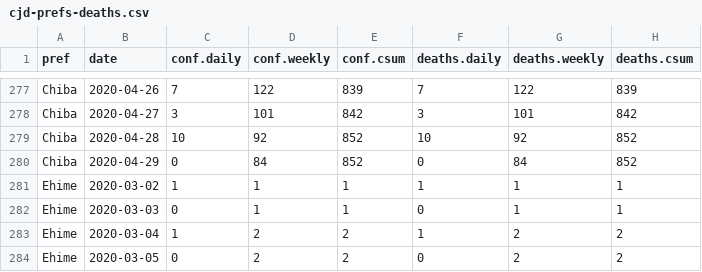
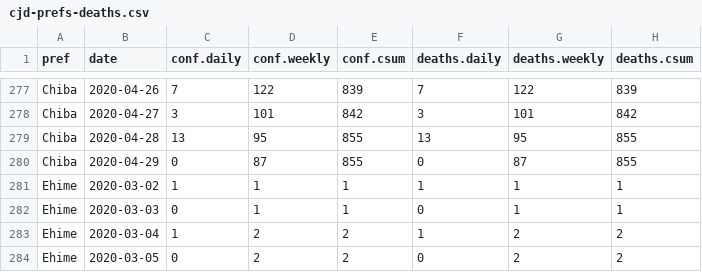
Before and after one commit to graphy-covidjp/xgraphy-covidjp.github.io, a CSV file: csv/cjd-prefs-deaths.csv, drawn as a sheet; only a part is shown, gaps mark what is left out; the diff covers the shown part only.

```diff
--- a/csv/cjd-prefs-deaths.csv
+++ b/csv/cjd-prefs-deaths.csv
@@ -278,4 +278,4 @@ Chiba,2020-04-26,7,122,839,7,122,839
 Chiba,2020-04-27,3,101,842,3,101,842
-Chiba,2020-04-28,10,92,852,10,92,852
-Chiba,2020-04-29,0,84,852,0,84,852
+Chiba,2020-04-28,13,95,855,13,95,855
+Chiba,2020-04-29,0,87,855,0,87,855
 Ehime,2020-03-02,1,1,1,1,1,1
```
Also changed, not shown: 5 added rows, 5 removed rows and 34 edited cells elsewhere in this file, 44 other files.
